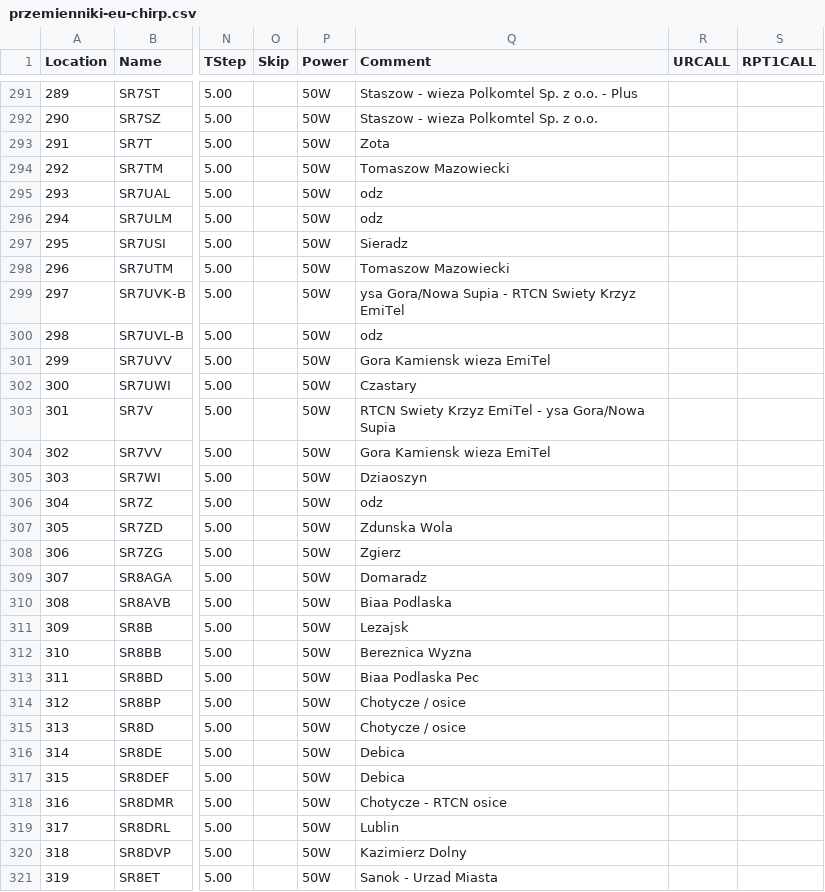
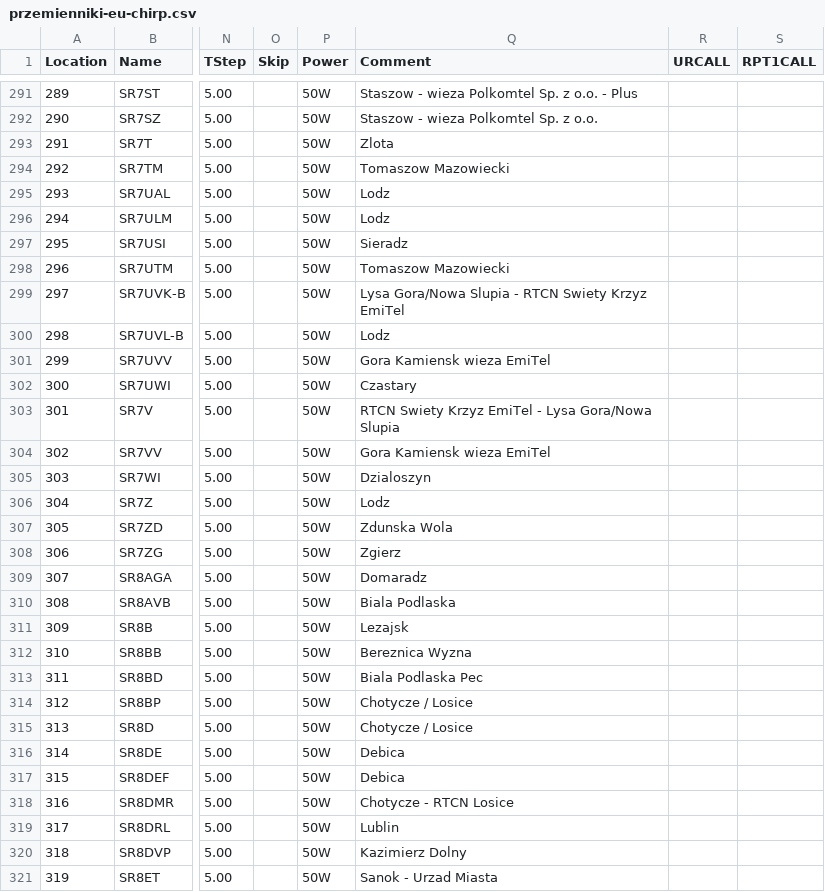
Before and after one commit to stefopl/repeaters-backup, a CSV file: backup/przemienniki-eu/CHIRP_CSV_Format/przemienniki-eu-chirp.csv, drawn as a sheet; only a part is shown, gaps mark what is left out; the diff covers the shown part only; the diff names each change by its address in the sheet, - before the commit and + after, or states it on an @@ line.

```diff
--- a/backup/przemienniki-eu/CHIRP_CSV_Format/przemienniki-eu-chirp.csv
+++ b/backup/przemienniki-eu/CHIRP_CSV_Format/przemienniki-eu-chirp.csv
-Q293 (Comment): Zota
+Q293 (Comment): Zlota
-Q295:Q296 (Comment): odz
+Q295:Q296 (Comment): Lodz
-Q299 (Comment): ysa Gora/Nowa Supia - RTCN…
+Q299 (Comment): Lysa Gora/Nowa Slupia - RTCN…
-Q300 (Comment): odz
+Q300 (Comment): Lodz
-Q303 (Comment): …EmiTel - ysa Gora/Nowa Supia
+Q303 (Comment): …EmiTel - Lysa Gora/Nowa Slupia
-Q305 (Comment): Dziaoszyn
+Q305 (Comment): Dzialoszyn
-Q306 (Comment): odz
+Q306 (Comment): Lodz
-Q310 (Comment): Biaa Podlaska
+Q310 (Comment): Biala Podlaska
-Q313 (Comment): Biaa Podlaska Pec
+Q313 (Comment): Biala Podlaska Pec
-Q314:Q315 (Comment): Chotycze / osice
+Q314:Q315 (Comment): Chotycze / Losice
-Q318 (Comment): Chotycze - RTCN osice
+Q318 (Comment): Chotycze - RTCN Losice
```
Also changed, not shown: 115 edited cells elsewhere in this file, backup/przemienniki-eu/CSV_Export/przemienniki-eu.csv, 6 other files.
